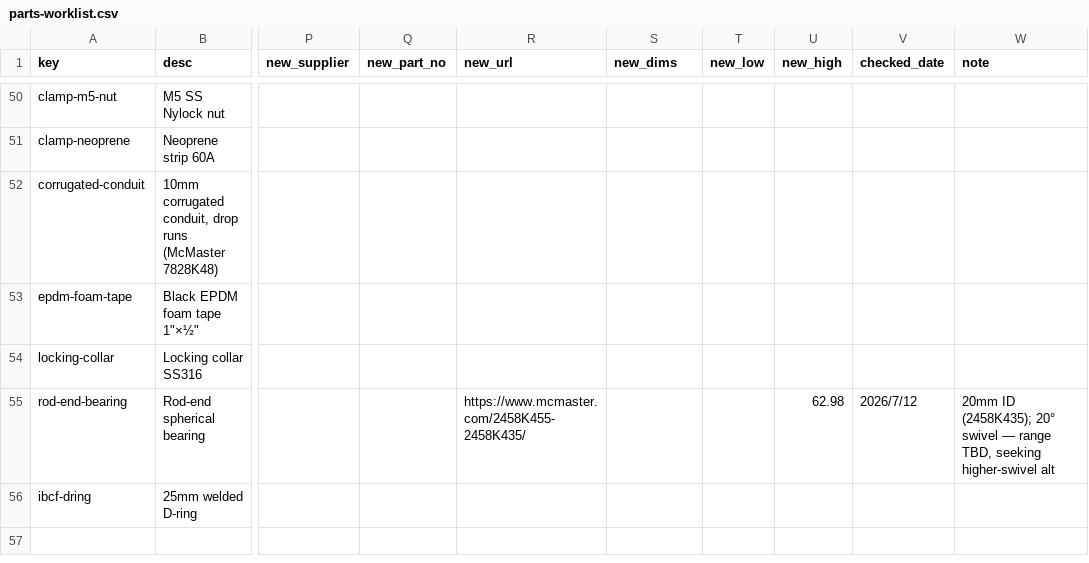
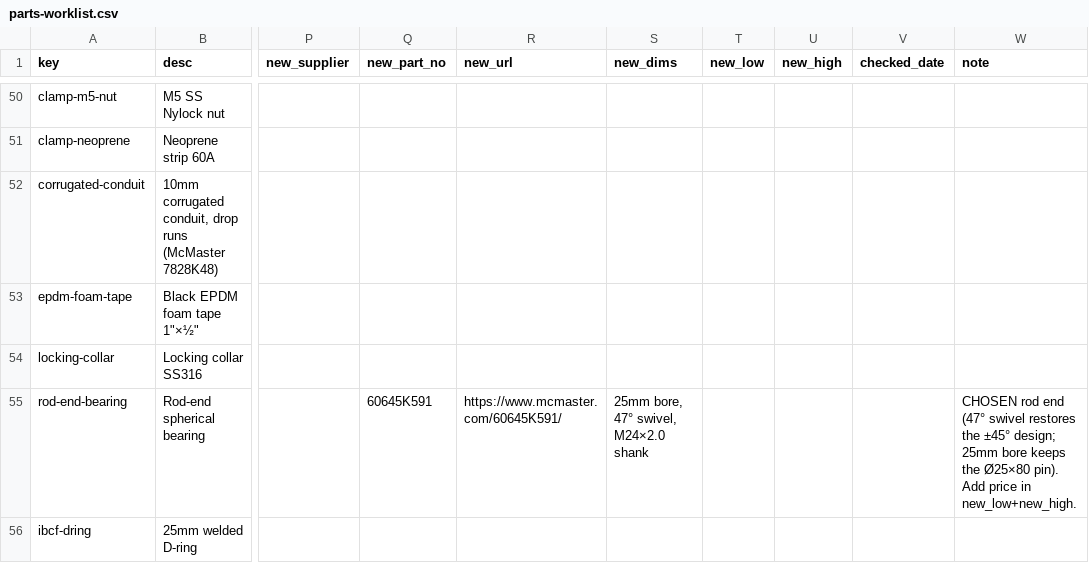
Before and after one commit to alvinr/tbs, a CSV file: parts-worklist.csv, drawn as a sheet; only a part is shown, gaps mark what is left out; the diff names each change by its address in the sheet, - before the commit and + after, or states it on an @@ line.

Commit message:
parts-worklist: stage rod-end 60645K591 decision (price pending)

```diff
--- a/parts-worklist.csv
+++ b/parts-worklist.csv
-Q55 (new_part_no): (empty)
+Q55 (new_part_no): 60645K591
-R55 (new_url): https://www.mcmaster.com/2458K455-2458K435/
+R55 (new_url): https://www.mcmaster.com/60645K591/
-S55 (new_dims): (empty)
+S55 (new_dims): 25mm bore, 47° swivel, M24×2.0 shank
-U55 (new_high): 62.98
+U55 (new_high): (empty)
-V55 (checked_date): 2026/7/12
+V55 (checked_date): (empty)
-W55 (note): 20mm ID (2458K435); 20° swivel — range TBD, seeking higher-swivel alt
+W55 (note): CHOSEN rod end (47° swivel restores the ±45° design; 25mm bore keeps the Ø25×80 pin). Add price in new_low+new_high.
```
